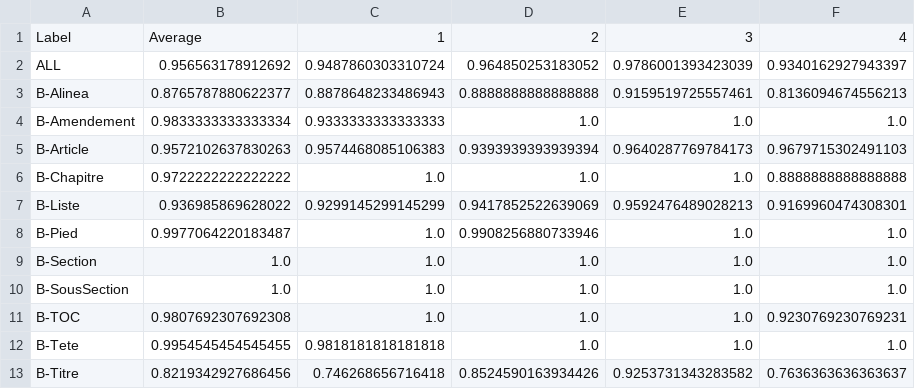
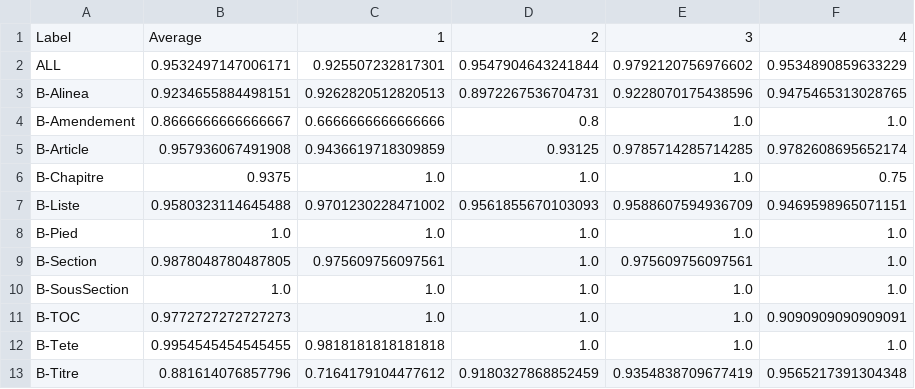
Before and after one commit to dhdaines/alexis, a CSV file: results/rnnscores.csv, drawn as a sheet.

```diff
--- a/results/rnnscores.csv
+++ b/results/rnnscores.csv
@@ -1,13 +1,13 @@
 Label,Average,1,2,3,4
-ALL,0.956563178912692,0.9487860303310724,0.964850253183052,0.9786001393423039,0.9340162927943397
-B-Alinea,0.8765787880622377,0.8878648233486943,0.8888888888888888,0.9159519725557461,0.8136094674556213
-B-Amendement,0.9833333333333334,0.9333333333333333,1.0,1.0,1.0
-B-Article,0.9572102637830263,0.9574468085106383,0.9393939393939394,0.9640287769784173,0.9679715302491103
-B-Chapitre,0.9722222222222222,1.0,1.0,1.0,0.8888888888888888
-B-Liste,0.936985869628022,0.9299145299145299,0.9417852522639069,0.9592476489028213,0.9169960474308301
-B-Pied,0.9977064220183487,1.0,0.9908256880733946,1.0,1.0
-B-Section,1.0,1.0,1.0,1.0,1.0
+ALL,0.9532497147006171,0.925507232817301,0.9547904643241844,0.9792120756976602,0.9534890859633229
+B-Alinea,0.9234655884498151,0.9262820512820513,0.8972267536704731,0.9228070175438596,0.9475465313028765
+B-Amendement,0.8666666666666667,0.6666666666666666,0.8,1.0,1.0
+B-Article,0.957936067491908,0.9436619718309859,0.93125,0.9785714285714285,0.9782608695652174
+B-Chapitre,0.9375,1.0,1.0,1.0,0.75
+B-Liste,0.9580323114645488,0.9701230228471002,0.9561855670103093,0.9588607594936709,0.9469598965071151
+B-Pied,1.0,1.0,1.0,1.0,1.0
+B-Section,0.9878048780487805,0.975609756097561,1.0,0.975609756097561,1.0
 B-SousSection,1.0,1.0,1.0,1.0,1.0
-B-TOC,0.9807692307692308,1.0,1.0,1.0,0.9230769230769231
+B-TOC,0.9772727272727273,1.0,1.0,1.0,0.9090909090909091
 B-Tete,0.9954545454545455,0.9818181818181818,1.0,1.0,1.0
-B-Titre,0.8219342927686456,0.746268656716418,0.8524590163934426,0.9253731343283582,0.7636363636363637
+B-Titre,0.881614076857796,0.7164179104477612,0.9180327868852459,0.9354838709677419,0.9565217391304348
```
Also changed, not shown: results/rnncrffreezealltrans1.csv, 2 other files.
